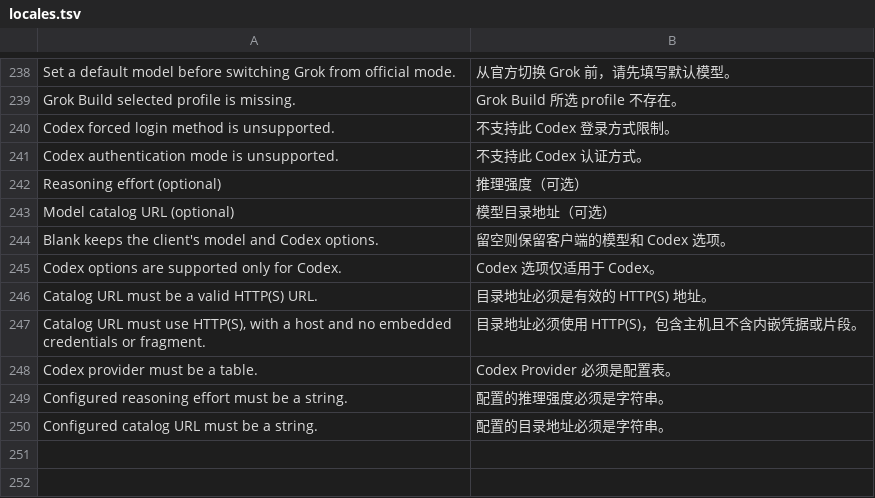
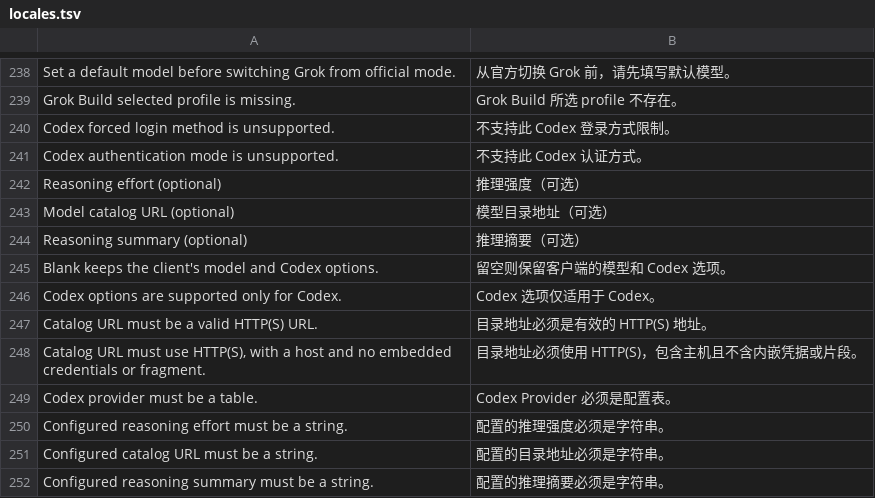
Before and after one commit to phonowell/pp-switch, a TSV file: src/locales.tsv, drawn as a sheet; only a part is shown, gaps mark what is left out; the diff names each change by its address in the sheet, - before the commit and + after, or states it on an @@ line.

```diff
--- a/src/locales.tsv
+++ b/src/locales.tsv
+row 244: Reasoning summary (optional) | 推理摘要（可选）
+row 252: Configured reasoning summary must be a string. | 配置的推理摘要必须是字符串。
```
Also changed, not shown: 9 other files.
